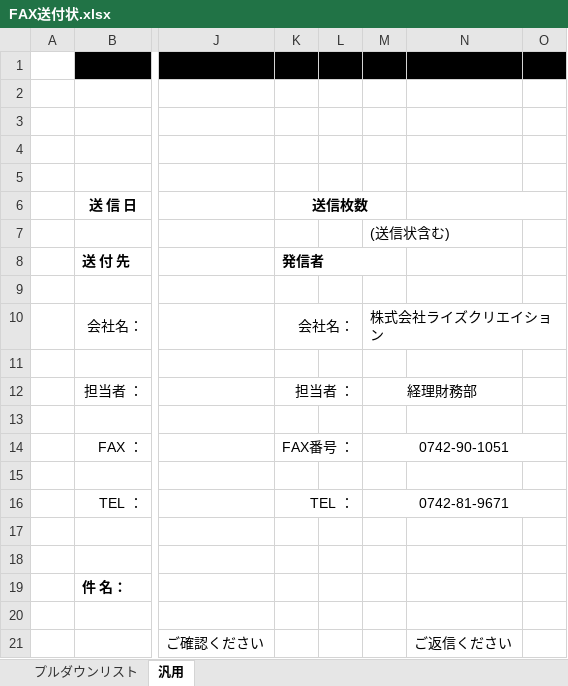
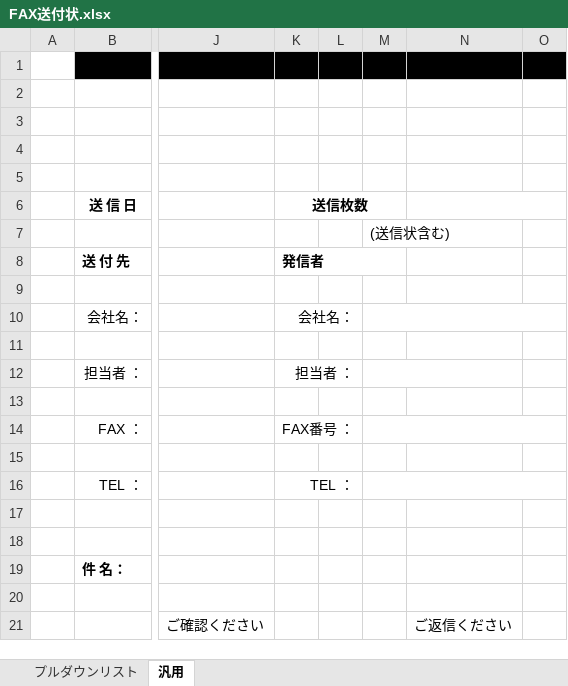
Before and after one commit to kairiiadachi0814-ai/AIagent, an Excel workbook: templates/FAX送付状.xlsx, sheet 汎用, drawn as a sheet; only a part is shown, gaps mark what is left out; values as stored, in another font and other column widths than the file's, no borders; charts and pictures not drawn; the diff names each change by its address in the sheet, - before the commit and + after, or states it on an @@ line.

```diff
--- a/templates/FAX送付状.xlsx (sheet 汎用)
+++ b/templates/FAX送付状.xlsx (sheet 汎用)
-M10: 株式会社ライズクリエイション
+M10: (empty)
-M12: 経理財務部
+M12: (empty)
-M14: 0742-90-1051
+M14: (empty)
-M16: 0742-81-9671
+M16: (empty)
```
Also changed, not shown: 14 other files.
